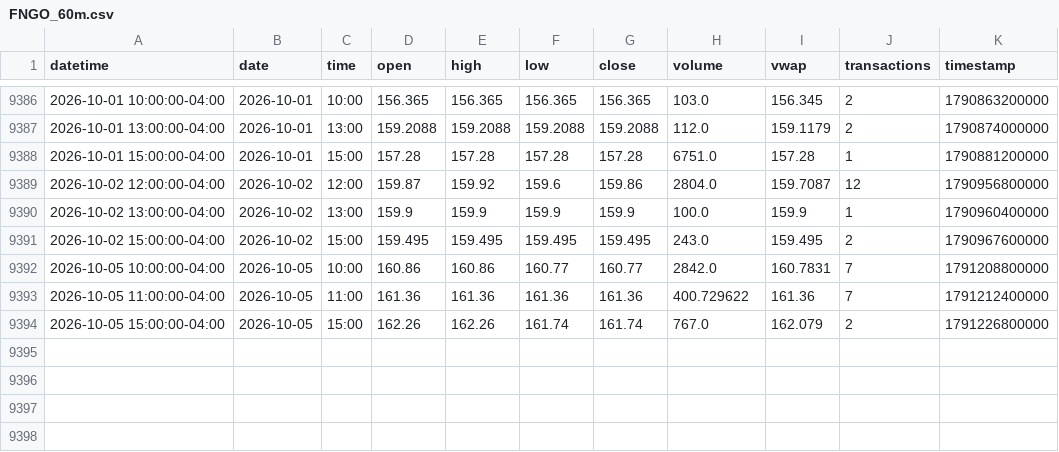
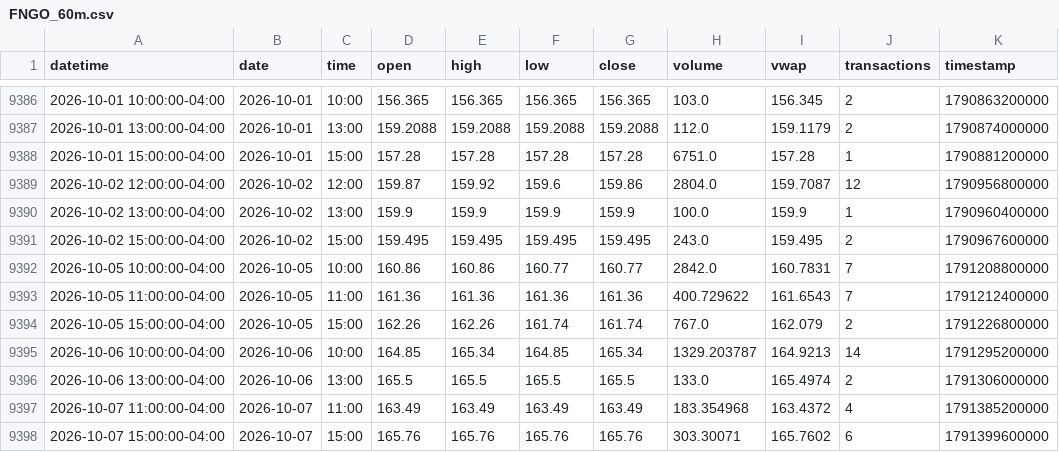
Before and after one commit to mjo156-ship-it/Market-Signals, a CSV file: data/polygon/FNGO_60m.csv, drawn as a sheet; only a part is shown, gaps mark what is left out.

```diff
--- a/data/polygon/FNGO_60m.csv
+++ b/data/polygon/FNGO_60m.csv
@@ -9392,3 +9392,7 @@ datetime,date,time,open,high,low,close,volume,vwap,transactions,timestamp
 2026-10-05 10:00:00-04:00,2026-10-05,10:00,160.86,160.86,160.77,160.77,2842.0,160.7831,7,1791208800000
-2026-10-05 11:00:00-04:00,2026-10-05,11:00,161.36,161.36,161.36,161.36,400.729622,161.36,7,1791212400000
+2026-10-05 11:00:00-04:00,2026-10-05,11:00,161.36,161.36,161.36,161.36,400.729622,161.6543,7,1791212400000
 2026-10-05 15:00:00-04:00,2026-10-05,15:00,162.26,162.26,161.74,161.74,767.0,162.079,2,1791226800000
+2026-10-06 10:00:00-04:00,2026-10-06,10:00,164.85,165.34,164.85,165.34,1329.203787,164.9213,14,1791295200000
+2026-10-06 13:00:00-04:00,2026-10-06,13:00,165.5,165.5,165.5,165.5,133.0,165.4974,2,1791306000000
+2026-10-07 11:00:00-04:00,2026-10-07,11:00,163.49,163.49,163.49,163.49,183.354968,163.4372,4,1791385200000
+2026-10-07 15:00:00-04:00,2026-10-07,15:00,165.76,165.76,165.76,165.76,303.30071,165.7602,6,1791399600000
```
Also changed, not shown: data/polygon/BTCUSD_60m.csv, 7 other files.
